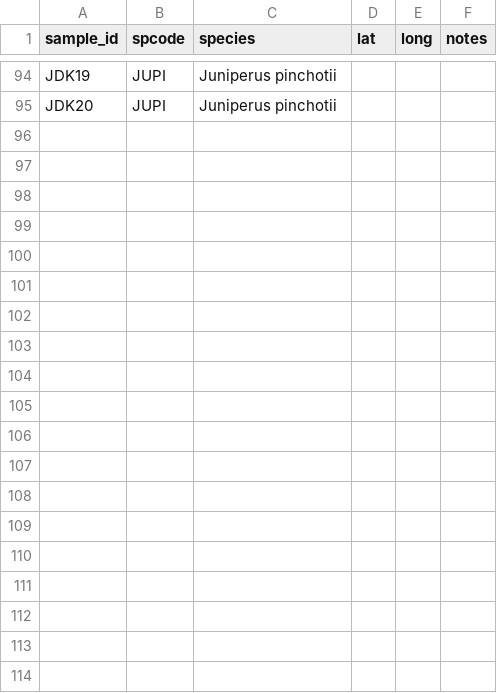
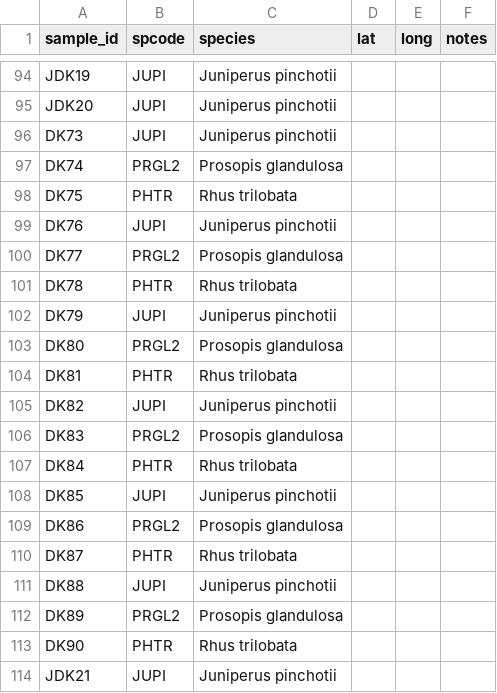
Before and after one commit to schwilklab/flam-psi, a CSV file: data/samples.csv, drawn as a sheet; only a part is shown, gaps mark what is left out; the diff covers the shown part only.

Commit message:
Added sample collection data from fifth trip

```diff
--- a/data/samples.csv
+++ b/data/samples.csv
@@ -95 +95,20 @@ JDK19,JUPI,Juniperus pinchotii,,,
 JDK20,JUPI,Juniperus pinchotii,,,
+DK73,JUPI,Juniperus pinchotii,,,
+DK74,PRGL2,Prosopis glandulosa,,,
+DK75,PHTR,Rhus trilobata,,,
+DK76,JUPI,Juniperus pinchotii,,,
+DK77,PRGL2,Prosopis glandulosa,,,
+DK78,PHTR,Rhus trilobata,,,
+DK79,JUPI,Juniperus pinchotii,,,
+DK80,PRGL2,Prosopis glandulosa,,,
+DK81,PHTR,Rhus trilobata,,,
+DK82,JUPI,Juniperus pinchotii,,,
+DK83,PRGL2,Prosopis glandulosa,,,
+DK84,PHTR,Rhus trilobata,,,
+DK85,JUPI,Juniperus pinchotii,,,
+DK86,PRGL2,Prosopis glandulosa,,,
+DK87,PHTR,Rhus trilobata,,,
+DK88,JUPI,Juniperus pinchotii,,,
+DK89,PRGL2,Prosopis glandulosa,,,
+DK90,PHTR,Rhus trilobata,,,
+JDK21,JUPI,Juniperus pinchotii,,,
```
Also changed, not shown: 9 added rows elsewhere in this file.
